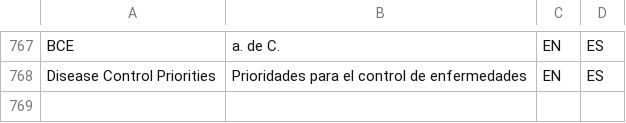
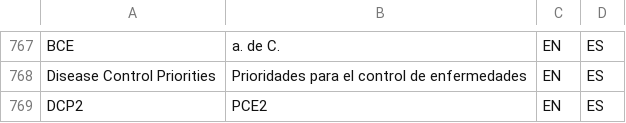
Before and after one commit to tlon-team/babel-refs, a CSV file: etc/Glossary.csv, drawn as a sheet; only a part is shown, gaps mark what is left out.

Commit message:
Glossary: add "DCP2"

```diff
--- a/etc/Glossary.csv
+++ b/etc/Glossary.csv
@@ -768 +768,2 @@
 "Disease Control Priorities","Prioridades para el control de enfermedades","EN","ES"
+"DCP2","PCE2","EN","ES"
```
